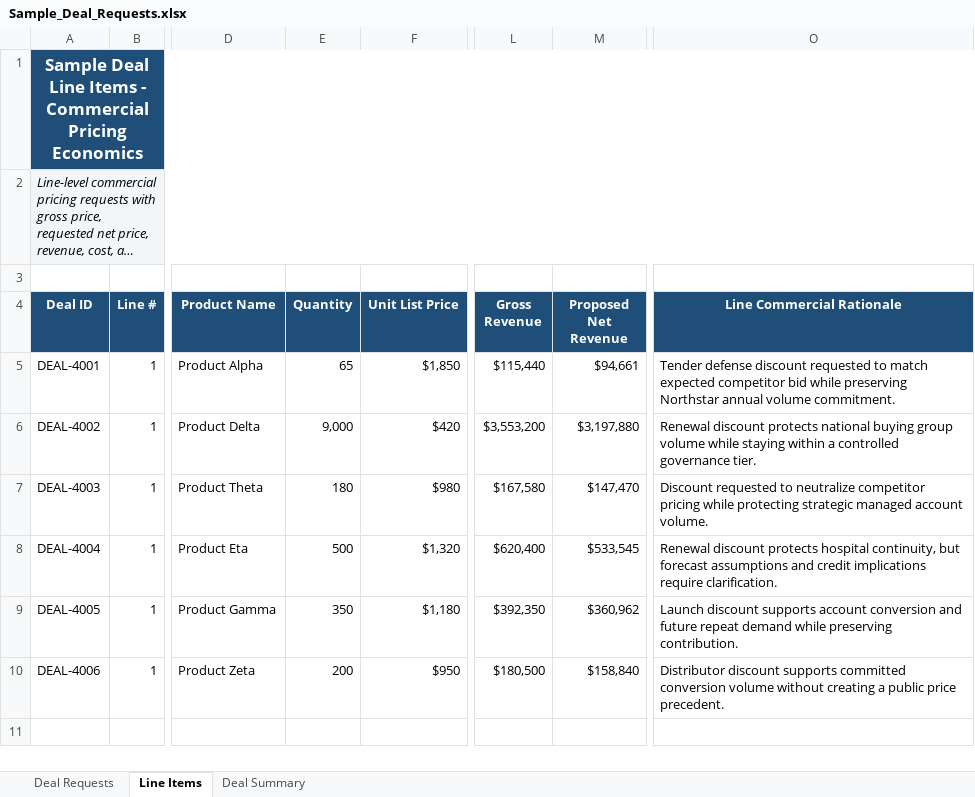
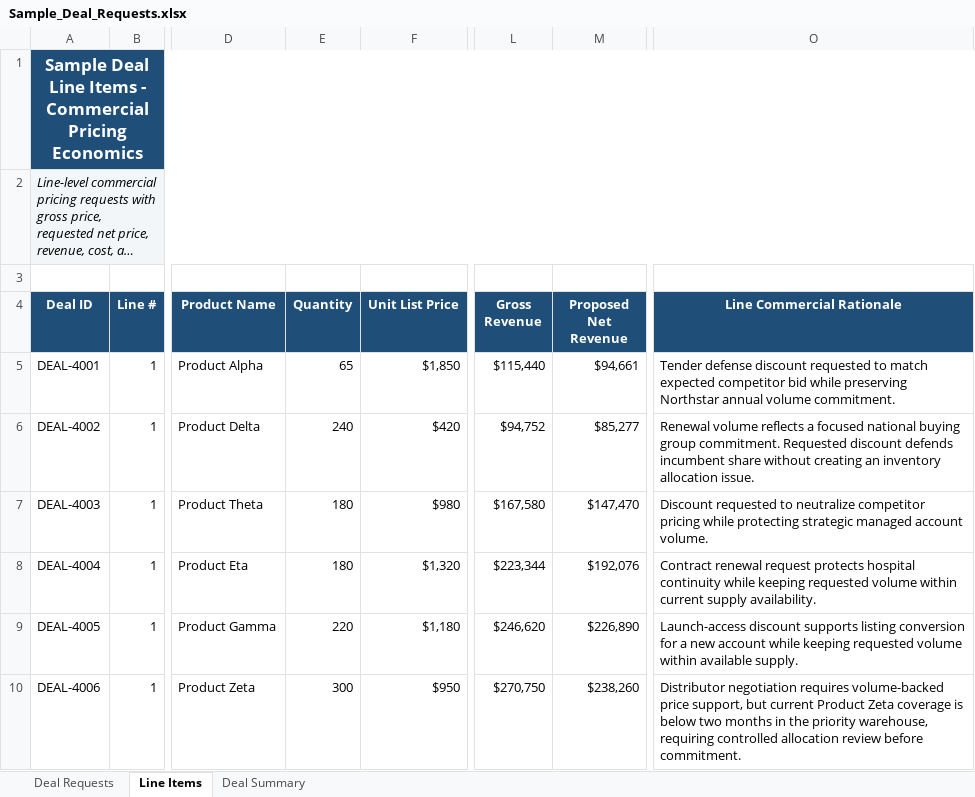
Before and after one commit to savchukks-lab/ai-process-excellence, an Excel workbook: demo-data/Sample_Deal_Requests.xlsx, sheet Line Items, drawn as a sheet; only a part is shown, gaps mark what is left out; long unchanged cells end in …; values as stored, in another font and other column widths than the file's, no borders; table styles not drawn; the diff names each change by its address in the sheet, - before the commit and + after, or states it on an @@ line.

```diff
--- a/demo-data/Sample_Deal_Requests.xlsx (sheet Line Items)
+++ b/demo-data/Sample_Deal_Requests.xlsx (sheet Line Items)
-E6 (Quantity): 9,000
+E6 (Quantity): 240
-L6 (Gross Revenue): $3,553,200
+L6 (Gross Revenue): $94,752
-M6 (Proposed Net Revenue): $3,197,880
+M6 (Proposed Net Revenue): $85,277
-O6 (Line Commercial Rationale): Renewal discount protects national buying group volume while staying within a controlled governance tier.
+O6 (Line Commercial Rationale): Renewal volume reflects a focused national buying group commitment. Requested discount defends incumbent share without creating an inventory allocation issue.
-E8 (Quantity): 500
+E8 (Quantity): 180
-L8 (Gross Revenue): $620,400
+L8 (Gross Revenue): $223,344
-M8 (Proposed Net Revenue): $533,545
+M8 (Proposed Net Revenue): $192,076
-O8 (Line Commercial Rationale): Renewal discount protects hospital continuity, but forecast assumptions and credit implications require clarification.
+O8 (Line Commercial Rationale): Contract renewal request protects hospital continuity while keeping requested volume within current supply availability.
-E9 (Quantity): 350
+E9 (Quantity): 220
-L9 (Gross Revenue): $392,350
+L9 (Gross Revenue): $246,620
-M9 (Proposed Net Revenue): $360,962
+M9 (Proposed Net Revenue): $226,890
-O9 (Line Commercial Rationale): Launch discount supports account conversion and future repeat demand while preserving contribution.
+O9 (Line Commercial Rationale): Launch-access discount supports listing conversion for a new account while keeping requested volume within available supply.
-E10 (Quantity): 200
+E10 (Quantity): 300
-L10 (Gross Revenue): $180,500
+L10 (Gross Revenue): $270,750
-M10 (Proposed Net Revenue): $158,840
+M10 (Proposed Net Revenue): $238,260
-O10 (Line Commercial Rationale): Distributor discount supports committed conversion volume without creating a public price precedent.
+O10 (Line Commercial Rationale): Distributor negotiation requires volume-backed price support, but current Product Zeta coverage is below two months in the priority warehouse, requiring controlled allocation review before commitment.
```
Also changed, not shown: sheet Deal Summary, sheet Deal Requests, 1 other file.
